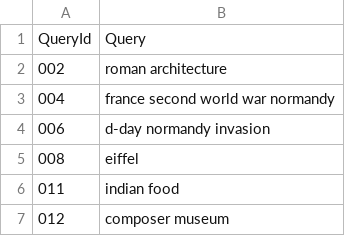
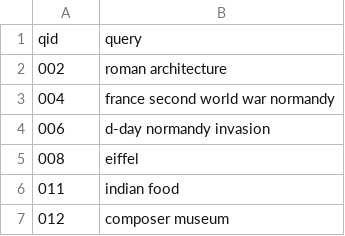
Before and after one commit to vlcfaria/search-engine, a CSV file: queries/test_queries.csv, drawn as a sheet; only a part is shown; removed rows and columns are numbered as before the commit, all else as after; the diff names each change by its address in the sheet, - before the commit and + after, or states it on an @@ line.

Commit message:
feat: added stopword list, basic searcher for submitting to Kaggle

```diff
--- a/queries/test_queries.csv
+++ b/queries/test_queries.csv
-row 1: QueryId | Query
+row 1: qid | query
```
Also changed, not shown: 3 other files.
